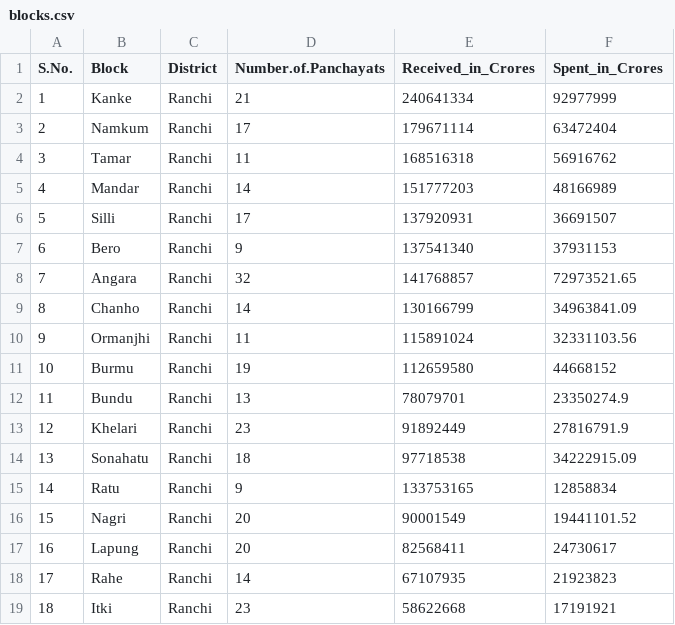
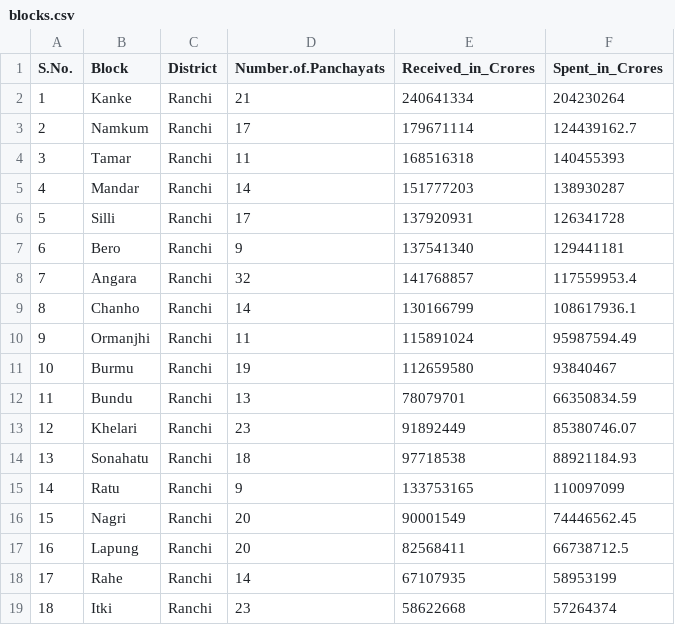
Before and after one commit to dikshakbothra/Finance_Data_commisssion, a CSV file: blocks.csv, drawn as a sheet; the diff names each change by its address in the sheet, - before the commit and + after, or states it on an @@ line.

Commit message:
spent column editted in blocks,csv

```diff
--- a/blocks.csv
+++ b/blocks.csv
-F2 (Spent_in_Crores): 92977999
+F2 (Spent_in_Crores): 204230264
-F3 (Spent_in_Crores): 63472404
+F3 (Spent_in_Crores): 124439162.7
-F4 (Spent_in_Crores): 56916762
+F4 (Spent_in_Crores): 140455393
-F5 (Spent_in_Crores): 48166989
+F5 (Spent_in_Crores): 138930287
-F6 (Spent_in_Crores): 36691507
+F6 (Spent_in_Crores): 126341728
-F7 (Spent_in_Crores): 37931153
+F7 (Spent_in_Crores): 129441181
-F8 (Spent_in_Crores): 72973521.65
+F8 (Spent_in_Crores): 117559953.4
-F9 (Spent_in_Crores): 34963841.09
+F9 (Spent_in_Crores): 108617936.1
-F10 (Spent_in_Crores): 32331103.56
+F10 (Spent_in_Crores): 95987594.49
-F11 (Spent_in_Crores): 44668152
+F11 (Spent_in_Crores): 93840467
-F12 (Spent_in_Crores): 23350274.9
+F12 (Spent_in_Crores): 66350834.59
-F13 (Spent_in_Crores): 27816791.9
+F13 (Spent_in_Crores): 85380746.07
-F14 (Spent_in_Crores): 34222915.09
+F14 (Spent_in_Crores): 88921184.93
-F15 (Spent_in_Crores): 12858834
+F15 (Spent_in_Crores): 110097099
-F16 (Spent_in_Crores): 19441101.52
+F16 (Spent_in_Crores): 74446562.45
-F17 (Spent_in_Crores): 24730617
+F17 (Spent_in_Crores): 66738712.5
-F18 (Spent_in_Crores): 21923823
+F18 (Spent_in_Crores): 58953199
-F19 (Spent_in_Crores): 17191921
+F19 (Spent_in_Crores): 57264374
```
Also changed, not shown: 3 other files.
